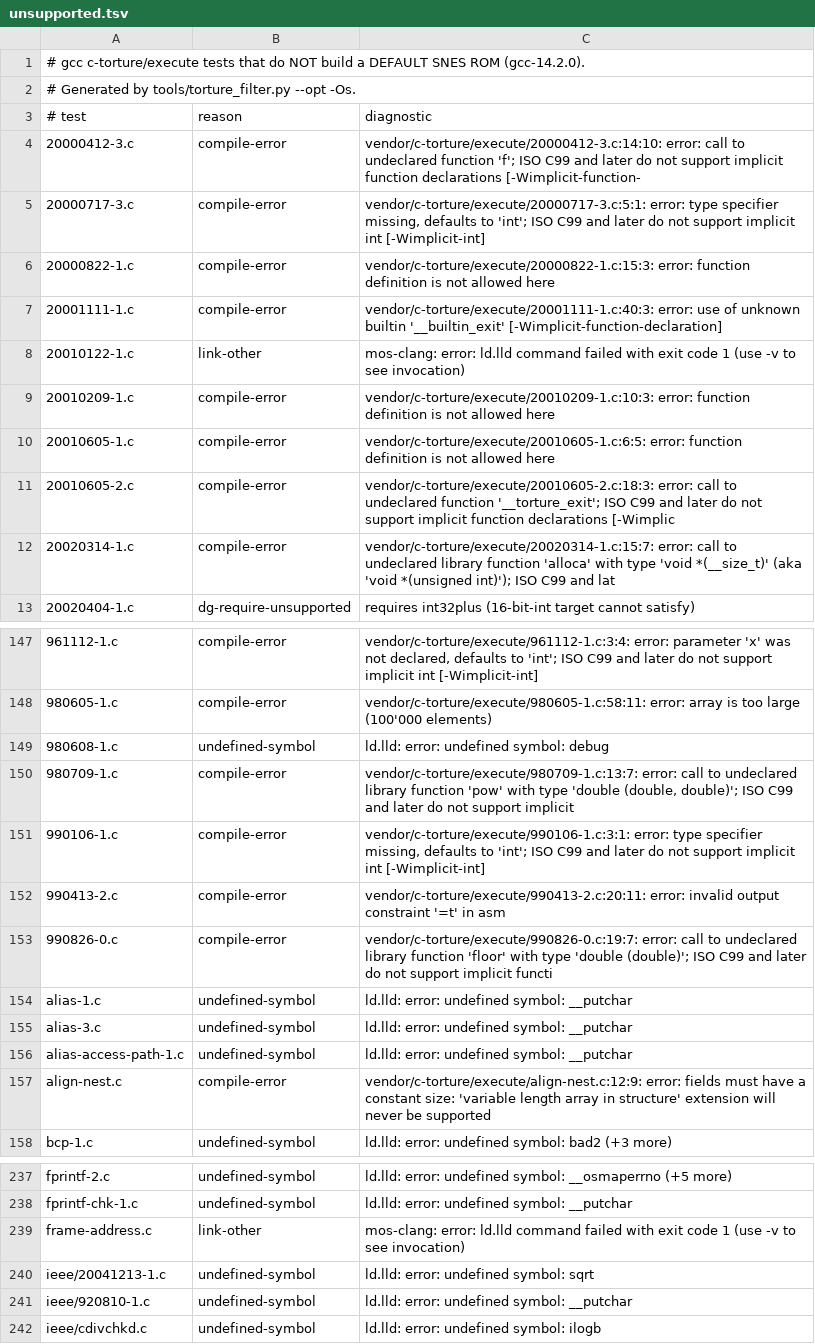
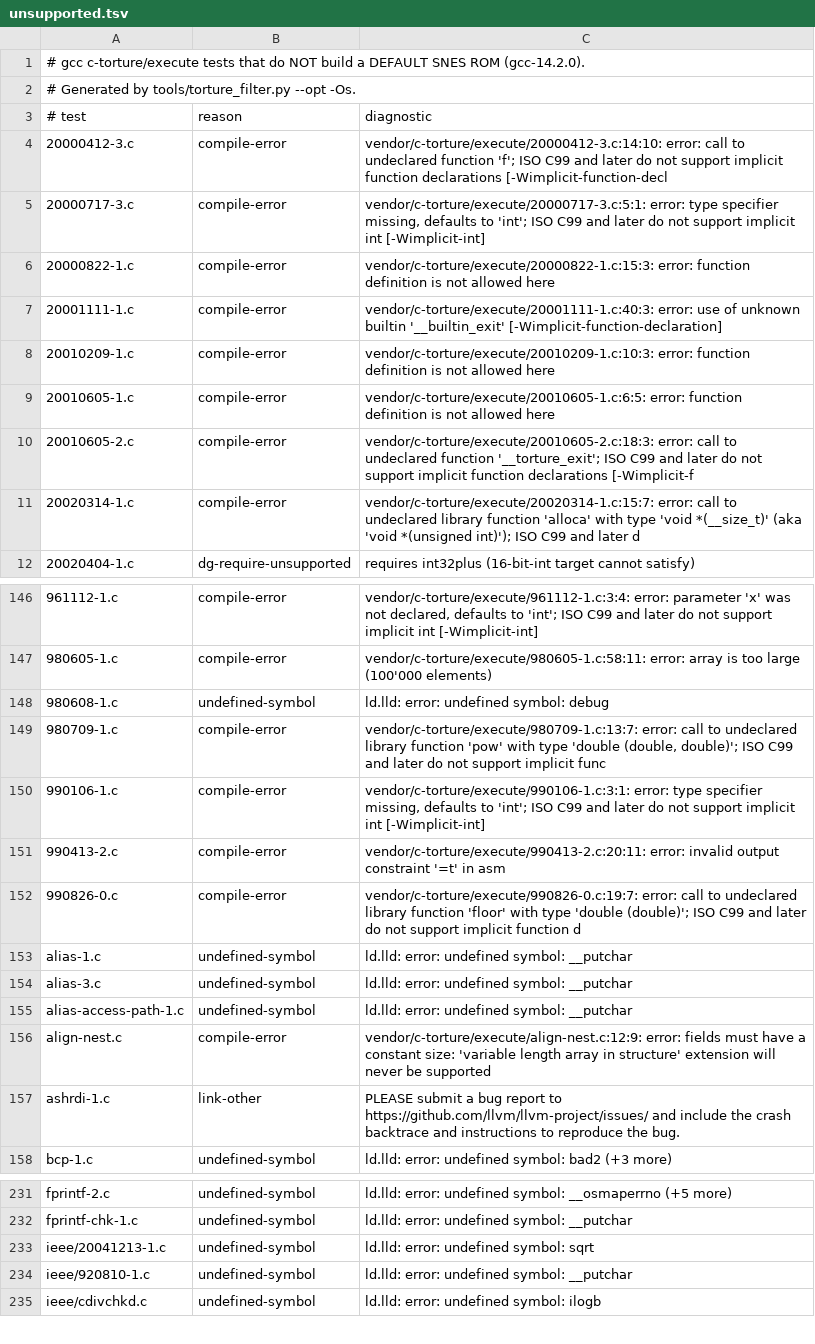
Before and after one commit to wbniv/llvm-mos-65816, a TSV file: examples/65816/torture/unsupported.tsv, drawn as a sheet; only a part is shown, gaps mark what is left out; the diff covers the shown part only.

```diff
--- a/examples/65816/torture/unsupported.tsv
+++ b/examples/65816/torture/unsupported.tsv
@@ -3,3 +3,3 @@
 # test	reason	diagnostic
-20000412-3.c	compile-error	vendor/c-torture/execute/20000412-3.c:14:10: error: call to undeclared function 'f'; ISO C99 and later do not support implicit function declarations [-Wimplicit-function-
+20000412-3.c	compile-error	vendor/c-torture/execute/20000412-3.c:14:10: error: call to undeclared function 'f'; ISO C99 and later do not support implicit function declarations [-Wimplicit-function-decl
 20000717-3.c	compile-error	vendor/c-torture/execute/20000717-3.c:5:1: error: type specifier missing, defaults to 'int'; ISO C99 and later do not support implicit int [-Wimplicit-int]
@@ -7,7 +7,6 @@
 20001111-1.c	compile-error	vendor/c-torture/execute/20001111-1.c:40:3: error: use of unknown builtin '__builtin_exit' [-Wimplicit-function-declaration]
-20010122-1.c	link-other	mos-clang: error: ld.lld command failed with exit code 1 (use -v to see invocation)
 20010209-1.c	compile-error	vendor/c-torture/execute/20010209-1.c:10:3: error: function definition is not allowed here
 20010605-1.c	compile-error	vendor/c-torture/execute/20010605-1.c:6:5: error: function definition is not allowed here
-20010605-2.c	compile-error	vendor/c-torture/execute/20010605-2.c:18:3: error: call to undeclared function '__torture_exit'; ISO C99 and later do not support implicit function declarations [-Wimplic
-20020314-1.c	compile-error	vendor/c-torture/execute/20020314-1.c:15:7: error: call to undeclared library function 'alloca' with type 'void *(__size_t)' (aka 'void *(unsigned int)'); ISO C99 and lat
+20010605-2.c	compile-error	vendor/c-torture/execute/20010605-2.c:18:3: error: call to undeclared function '__torture_exit'; ISO C99 and later do not support implicit function declarations [-Wimplicit-f
+20020314-1.c	compile-error	vendor/c-torture/execute/20020314-1.c:15:7: error: call to undeclared library function 'alloca' with type 'void *(__size_t)' (aka 'void *(unsigned int)'); ISO C99 and later d
 20020404-1.c	dg-require-unsupported	requires int32plus (16-bit-int target cannot satisfy)
@@ -149,6 +148,6 @@
 980608-1.c	undefined-symbol	ld.lld: error: undefined symbol: debug
-980709-1.c	compile-error	vendor/c-torture/execute/980709-1.c:13:7: error: call to undeclared library function 'pow' with type 'double (double, double)'; ISO C99 and later do not support implicit
+980709-1.c	compile-error	vendor/c-torture/execute/980709-1.c:13:7: error: call to undeclared library function 'pow' with type 'double (double, double)'; ISO C99 and later do not support implicit func
 990106-1.c	compile-error	vendor/c-torture/execute/990106-1.c:3:1: error: type specifier missing, defaults to 'int'; ISO C99 and later do not support implicit int [-Wimplicit-int]
 990413-2.c	compile-error	vendor/c-torture/execute/990413-2.c:20:11: error: invalid output constraint '=t' in asm
-990826-0.c	compile-error	vendor/c-torture/execute/990826-0.c:19:7: error: call to undeclared library function 'floor' with type 'double (double)'; ISO C99 and later do not support implicit functi
+990826-0.c	compile-error	vendor/c-torture/execute/990826-0.c:19:7: error: call to undeclared library function 'floor' with type 'double (double)'; ISO C99 and later do not support implicit function d
 alias-1.c	undefined-symbol	ld.lld: error: undefined symbol: __putchar
@@ -157,2 +156,3 @@ alias-access-path-1.c	undefined-symbol	ld.lld: error: undefined symbol: __putcha
 align-nest.c	compile-error	vendor/c-torture/execute/align-nest.c:12:9: error: fields must have a constant size: 'variable length array in structure' extension will never be supported
+ashrdi-1.c	link-other	PLEASE submit a bug report to https://github.com/llvm/llvm-project/issues/ and include the crash backtrace and instructions to reproduce the bug.
 bcp-1.c	undefined-symbol	ld.lld: error: undefined symbol: bad2 (+3 more)
@@ -238,3 +232,2 @@ fprintf-2.c	undefined-symbol	ld.lld: error: undefined symbol: __osmaperrno (+5 m
 fprintf-chk-1.c	undefined-symbol	ld.lld: error: undefined symbol: __putchar
-frame-address.c	link-other	mos-clang: error: ld.lld command failed with exit code 1 (use -v to see invocation)
 ieee/20041213-1.c	undefined-symbol	ld.lld: error: undefined symbol: sqrt
```
Also changed, not shown: 1 added row, 8 removed rows and 16 edited cells elsewhere in this file, examples/65816/torture/inscope.tsv, 10 other files.
